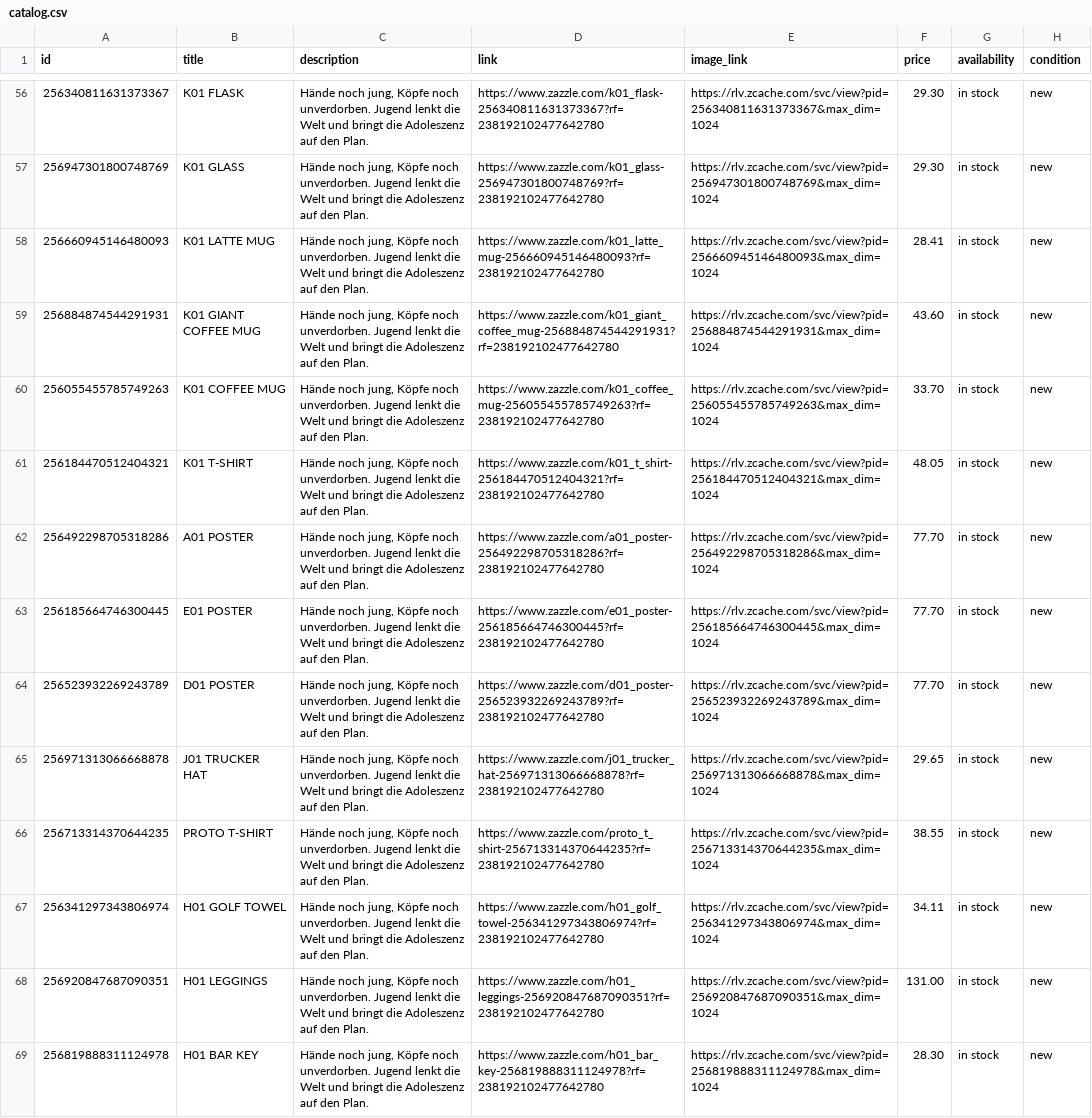
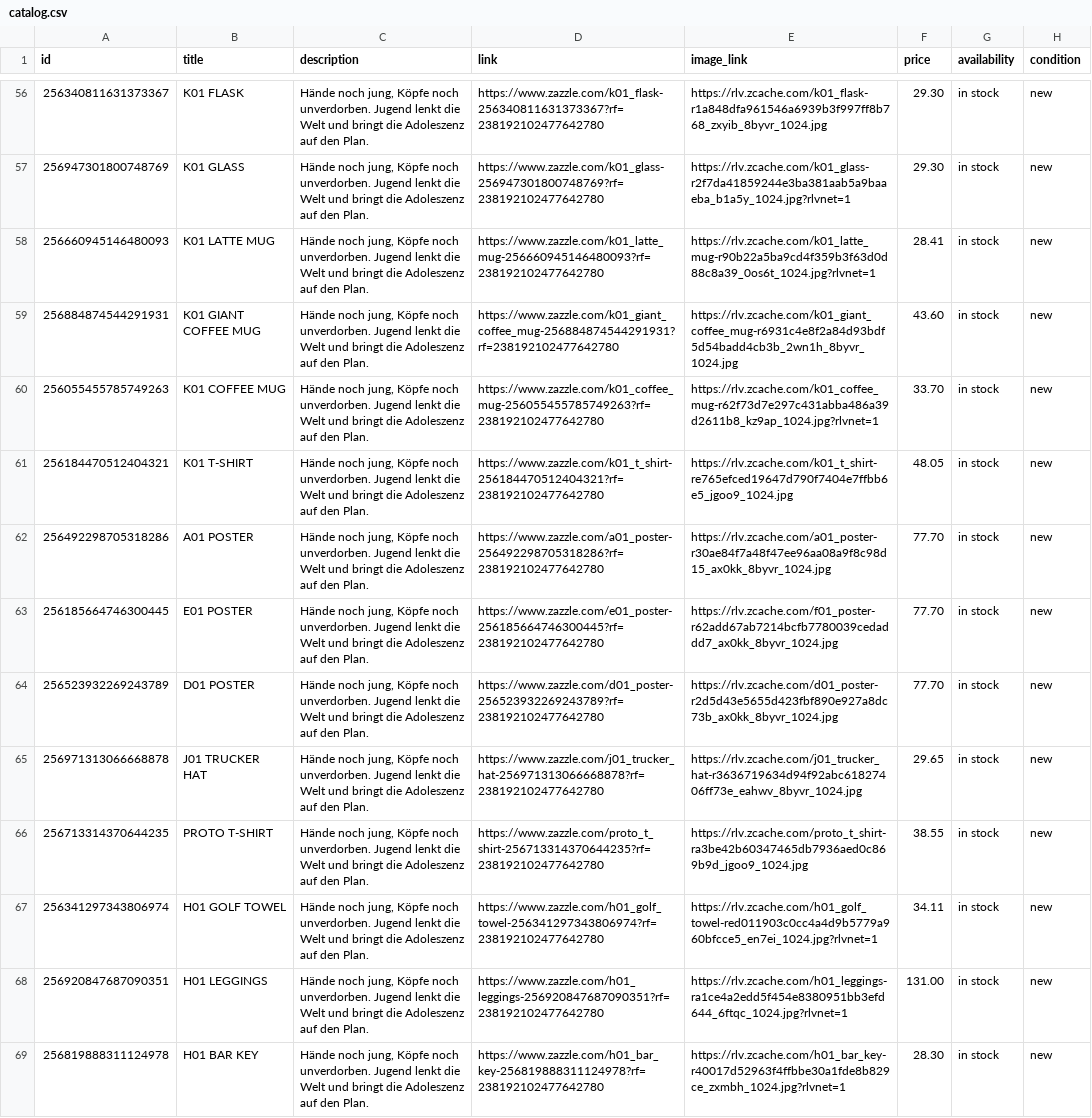
Before and after one commit to vadbusting/jugend-technokrat, a CSV file: catalog.csv, drawn as a sheet; only a part is shown, gaps mark what is left out; the diff covers the shown part only; the diff names each change by its address in the sheet, - before the commit and + after, or states it on an @@ line.

Commit message:
Restore specific product image angles/resource IDs at high resolution (1024px)

```diff
--- a/catalog.csv
+++ b/catalog.csv
-E56 (image_link): https://rlv.zcache.com/svc/view?pid=256340811631373367&max_dim=1024
+E56 (image_link): https://rlv.zcache.com/k01_flask-r1a848dfa961546a6939b3f997ff8b768_zxyib_8byvr_1024.jpg
-E57 (image_link): https://rlv.zcache.com/svc/view?pid=256947301800748769&max_dim=1024
+E57 (image_link): https://rlv.zcache.com/k01_glass-r2f7da41859244e3ba381aab5a9baaeba_b1a5y_1024.jpg?rlvnet=1
-E58 (image_link): https://rlv.zcache.com/svc/view?pid=256660945146480093&max_dim=1024
+E58 (image_link): https://rlv.zcache.com/k01_latte_mug-r90b22a5ba9cd4f359b3f63d0d88c8a39_0os6t_1024.jpg?rlvnet=1
-E59 (image_link): https://rlv.zcache.com/svc/view?pid=256884874544291931&max_dim=1024
+E59 (image_link): https://rlv.zcache.com/k01_giant_coffee_mug-r6931c4e8f2a84d93bdf5d54badd4cb3b_2wn1h_8byvr_1024.jpg
-E60 (image_link): https://rlv.zcache.com/svc/view?pid=256055455785749263&max_dim=1024
+E60 (image_link): https://rlv.zcache.com/k01_coffee_mug-r62f73d7e297c431abba486a39d2611b8_kz9ap_1024.jpg?rlvnet=1
-E61 (image_link): https://rlv.zcache.com/svc/view?pid=256184470512404321&max_dim=1024
+E61 (image_link): https://rlv.zcache.com/k01_t_shirt-re765efced19647d790f7404e7ffbb6e5_jgoo9_1024.jpg
-E62 (image_link): https://rlv.zcache.com/svc/view?pid=256492298705318286&max_dim=1024
+E62 (image_link): https://rlv.zcache.com/a01_poster-r30ae84f7a48f47ee96aa08a9f8c98d15_ax0kk_8byvr_1024.jpg
-E63 (image_link): https://rlv.zcache.com/svc/view?pid=256185664746300445&max_dim=1024
+E63 (image_link): https://rlv.zcache.com/f01_poster-r62add67ab7214bcfb7780039cedaddd7_ax0kk_8byvr_1024.jpg
-E64 (image_link): https://rlv.zcache.com/svc/view?pid=256523932269243789&max_dim=1024
+E64 (image_link): https://rlv.zcache.com/d01_poster-r2d5d43e5655d423fbf890e927a8dc73b_ax0kk_8byvr_1024.jpg
-E65 (image_link): https://rlv.zcache.com/svc/view?pid=256971313066668878&max_dim=1024
+E65 (image_link): https://rlv.zcache.com/j01_trucker_hat-r3636719634d94f92abc61827406ff73e_eahwv_8byvr_1024.jpg
-E66 (image_link): https://rlv.zcache.com/svc/view?pid=256713314370644235&max_dim=1024
+E66 (image_link): https://rlv.zcache.com/proto_t_shirt-ra3be42b60347465db7936aed0c869b9d_jgoo9_1024.jpg
-E67 (image_link): https://rlv.zcache.com/svc/view?pid=256341297343806974&max_dim=1024
+E67 (image_link): https://rlv.zcache.com/h01_golf_towel-red011903c0cc4a4d9b5779a960bfcce5_en7ei_1024.jpg?rlvnet=1
-E68 (image_link): https://rlv.zcache.com/svc/view?pid=256920847687090351&max_dim=1024
+E68 (image_link): https://rlv.zcache.com/h01_leggings-ra1ce4a2edd5f454e8380951bb3efd644_6ftqc_1024.jpg?rlvnet=1
-E69 (image_link): https://rlv.zcache.com/svc/view?pid=256819888311124978&max_dim=1024
+E69 (image_link): https://rlv.zcache.com/h01_bar_key-r40017d52963f4ffbbe30a1fde8b829ce_zxmbh_1024.jpg?rlvnet=1
```
Also changed, not shown: 124 edited cells elsewhere in this file, products_pinterest_catalog.csv, 1 other file.
